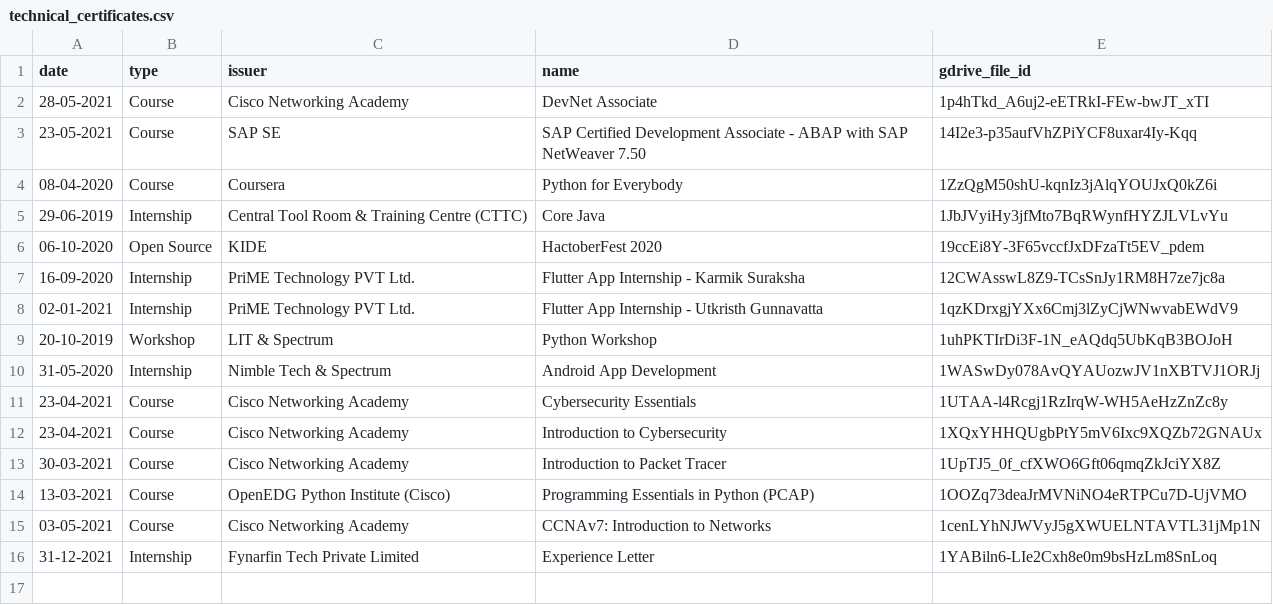
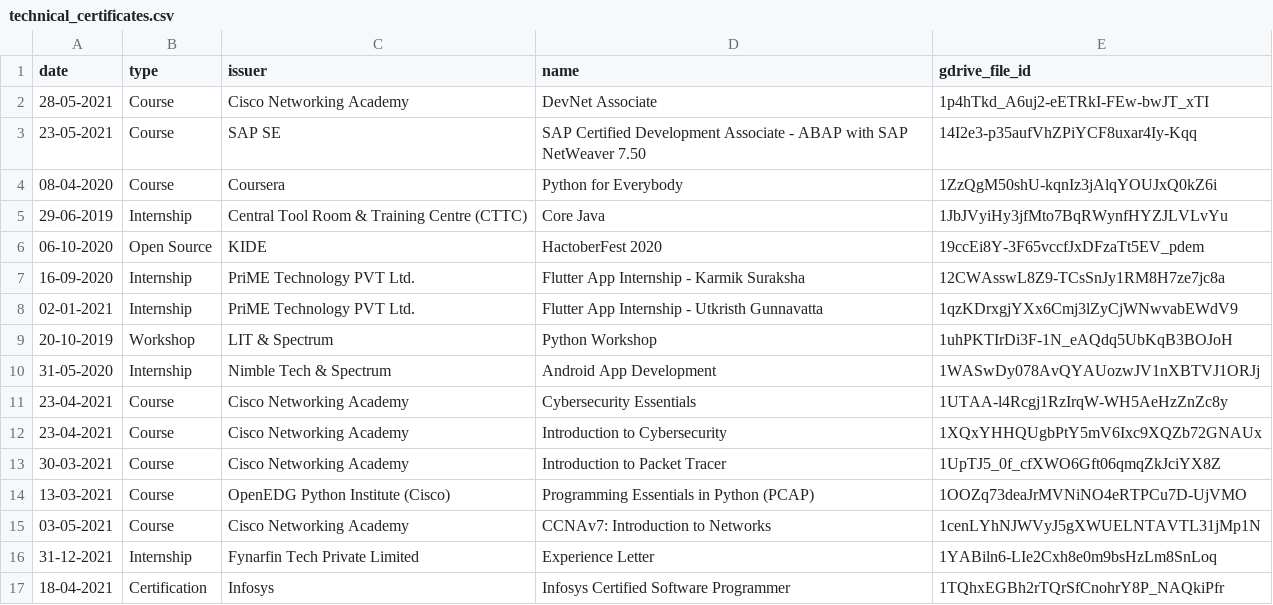
Before and after one commit to rrkas/MyWebsiteData, a CSV file: data/technical_certificates.csv, drawn as a sheet.

Commit message:
Infosys Certification

```diff
--- a/data/technical_certificates.csv
+++ b/data/technical_certificates.csv
@@ -16 +16,2 @@ date,type,issuer,name,gdrive_file_id
 31-12-2021,Internship,Fynarfin Tech Private Limited,Experience Letter,1YABiln6-LIe2Cxh8e0m9bsHzLm8SnLoq
+18-04-2021,Certification,Infosys,Infosys Certified Software Programmer,1TQhxEGBh2rTQrSfCnohrY8P_NAQkiPfr
```
